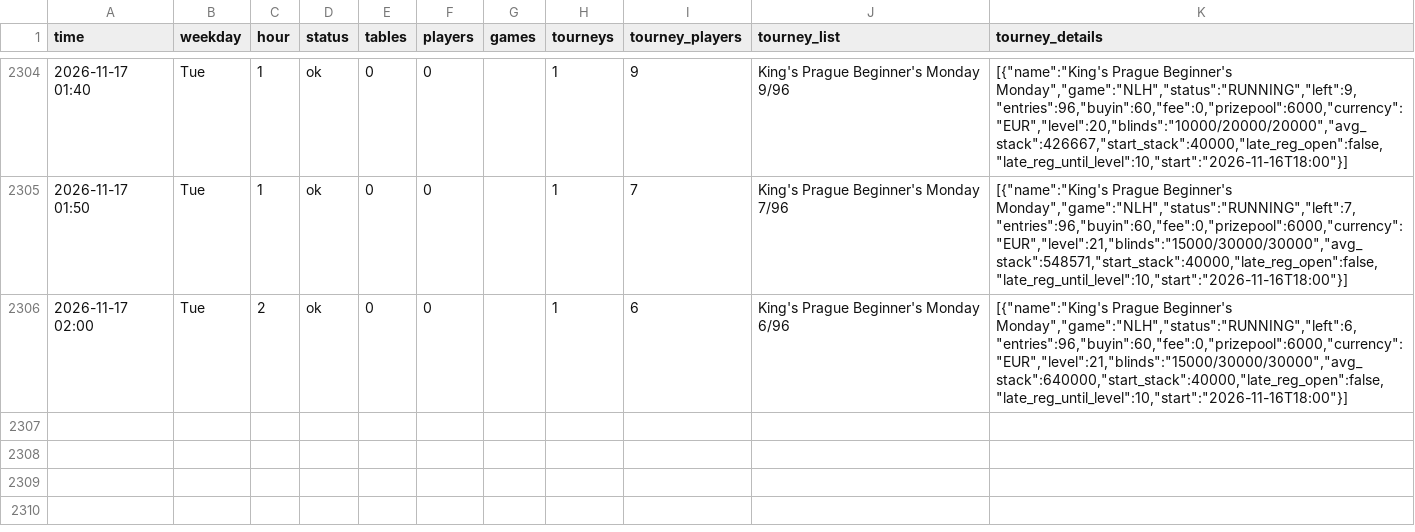
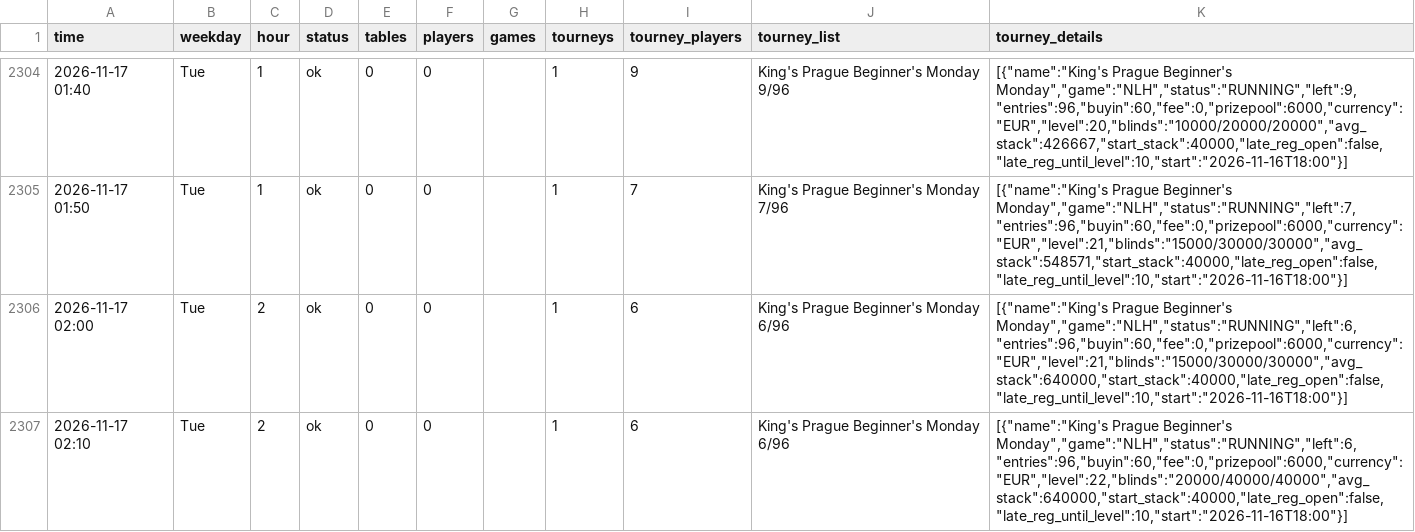
Before and after one commit to legendtoss/kings-tracker, a CSV file: data/kings-prague/2026-11.csv, drawn as a sheet; only a part is shown, gaps mark what is left out; the diff names each change by its address in the sheet, - before the commit and + after, or states it on an @@ line.

```diff
--- a/data/kings-prague/2026-11.csv
+++ b/data/kings-prague/2026-11.csv
+row 2307: 2026-11-17 02:10 | Tue | 2 | ok | 0 | 0 |  | 1 | 6 | King's Prague Beginner's Monday 6/96 | [{"name":"King's Prague Beginner's Monday","game":"NLH","status":"RUNNING","left":6,"entries":96,"buyin":60,"fee":0,"prizepool":6000,"currency":"EUR","level":22,"blinds":"20000/40000/40000","avg_stack":640000,"start_stack":40000,"late_reg_open":false,"late_reg_until_level":10,"start":"2026-11-16T18:00"}]
```
Also changed, not shown: data/2026-11.csv, data/banco/2026-11.csv, 8 other files.
